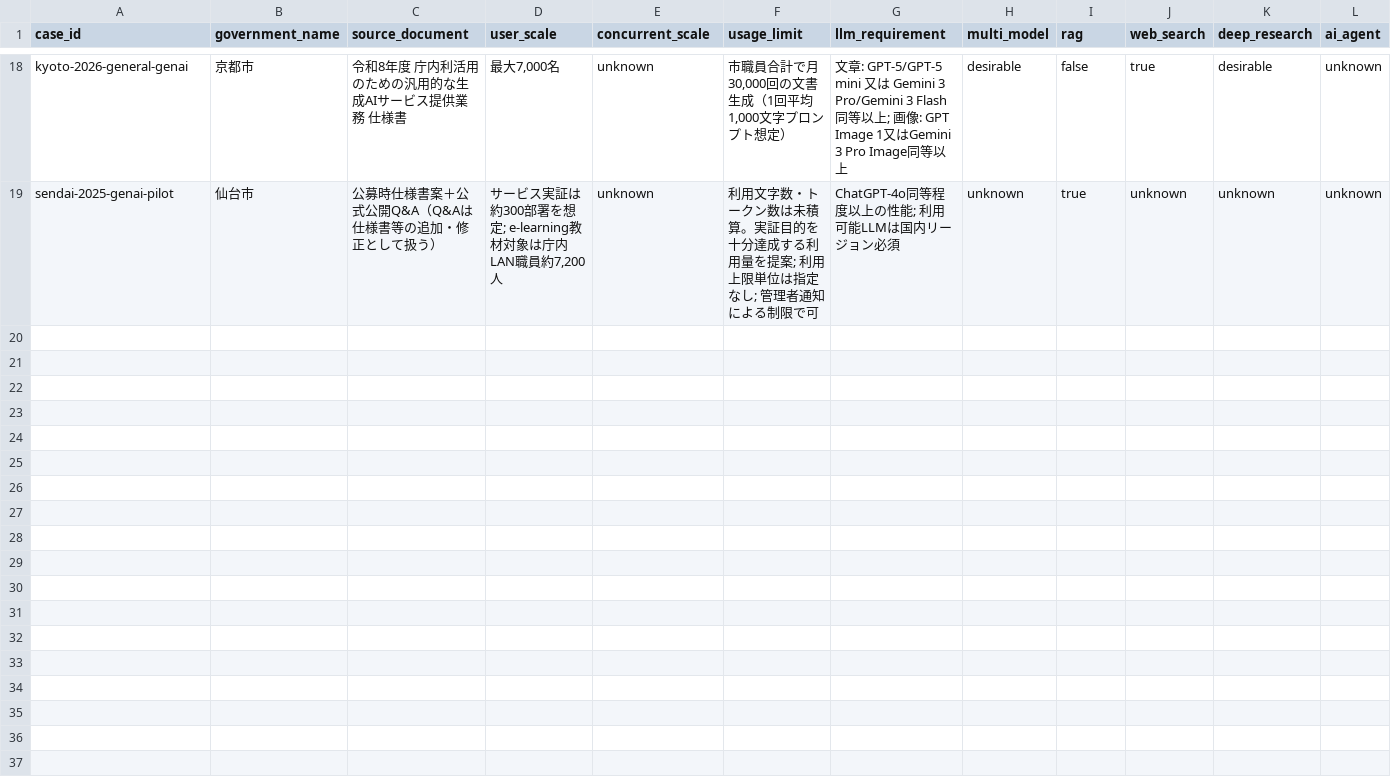
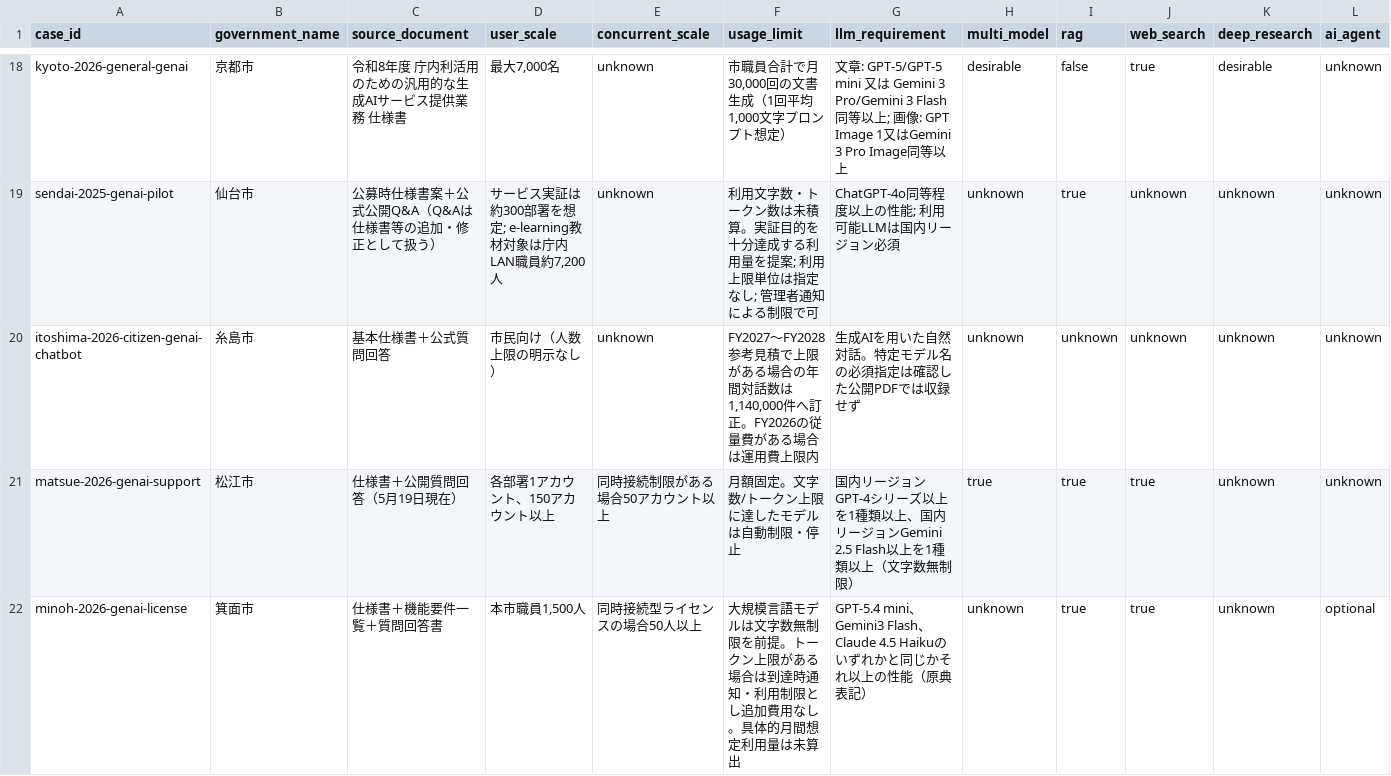
Before and after one commit to Josh-Temple/public-sector-ai-procurement-japan, a CSV file: data/requirements.csv, drawn as a sheet; only a part is shown, gaps mark what is left out; rows hold the shown columns only; the diff names each change by its address in the sheet, - before the commit and + after, or states it on an @@ line.

Commit message:
Add comparison projections for admitted cases

```diff
--- a/data/requirements.csv
+++ b/data/requirements.csv
+row 20: itoshima-2026-citizen-genai-chatbot | 糸島市 | 基本仕様書＋公式質問回答 | 市民向け（人数上限の明示なし） | unknown | FY2027〜FY2028参考見積で上限がある場合の年間対話数は1,140,000件へ訂正。FY2026の従量費がある場合は運用費上限内 | 生成AIを用いた自然対話。特定モデル名の必須指定は確認した公開PDFでは収録せず | unknown | unknown | unknown | unknown | unknown
+row 21: matsue-2026-genai-support | 松江市 | 仕様書＋公開質問回答（5月19日現在） | 各部署1アカウント、150アカウント以上 | 同時接続制限がある場合50アカウント以上 | 月額固定。文字数/トークン上限に達したモデルは自動制限・停止 | 国内リージョンGPT-4シリーズ以上を1種類以上、国内リージョンGemini 2.5 Flash以上を1種類以上（文字数無制限） | true | true | true | unknown | unknown
+row 22: minoh-2026-genai-license | 箕面市 | 仕様書＋機能要件一覧＋質問回答書 | 本市職員1,500人 | 同時接続型ライセンスの場合50人以上 | 大規模言語モデルは文字数無制限を前提。トークン上限がある場合は到達時通知・利用制限とし追加費用なし。具体的月間想定利用量は未算出 | GPT-5.4 mini、Gemini3 Flash、Claude 4.5 Haikuのいずれかと同じかそれ以上の性能（原典表記） | unknown | true | true | unknown | optional
```
